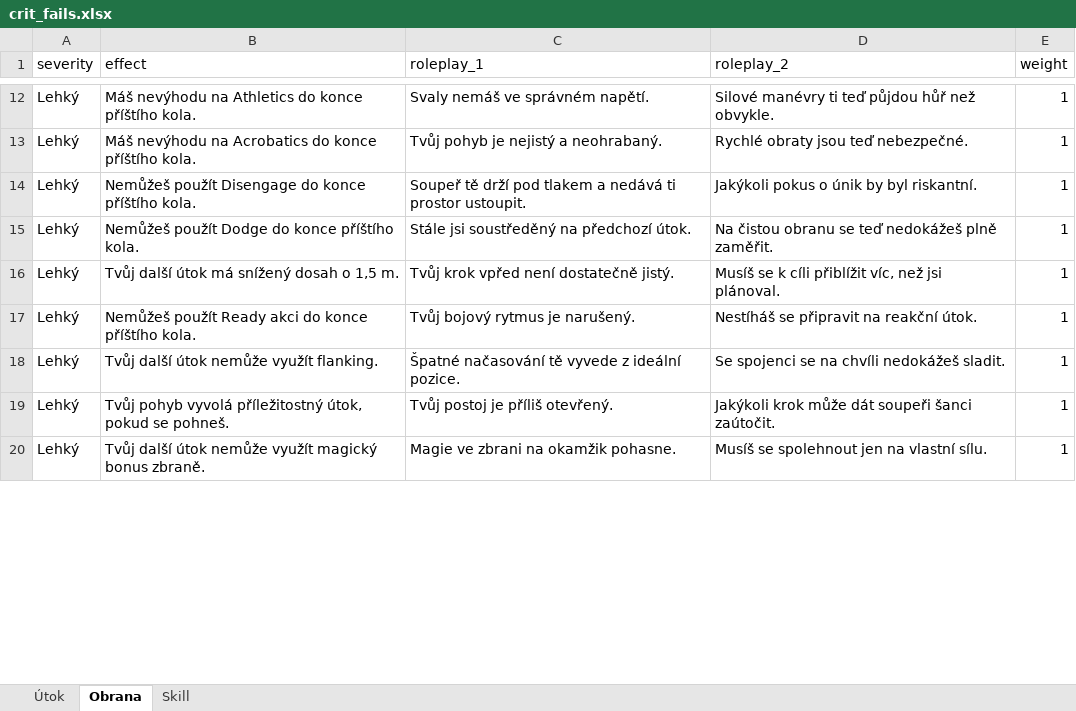
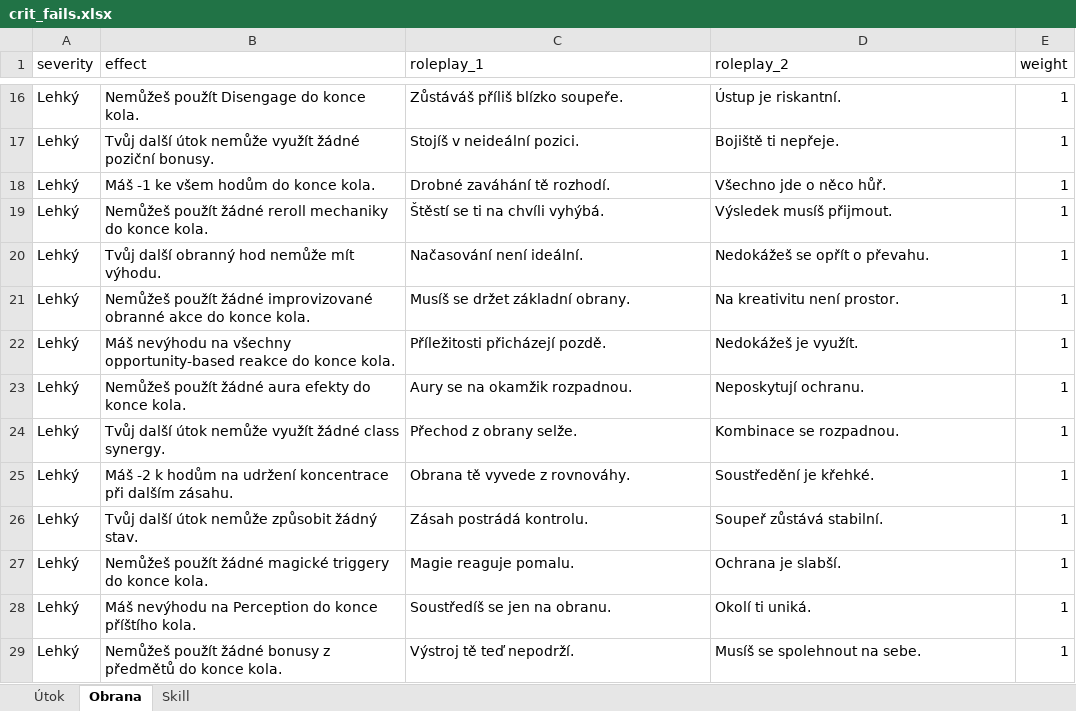
Before and after one commit to Leechesen/dnd-crit-fail-generator, an Excel workbook: crit_fails.xlsx, sheet Obrana, drawn as a sheet; only a part is shown, gaps mark what is left out; values as stored, in another font and other column widths than the file's, no borders; addresses are those after the commit; the diff covers the shown part only; the diff names each change by its address in the sheet, - before the commit and + after, or states it on an @@ line.

```diff
--- a/crit_fails.xlsx (sheet Obrana)
+++ b/crit_fails.xlsx (sheet Obrana)
-B16 (effect): Máš nevýhodu na Athletics do konce příštího kola.
+B16 (effect): Nemůžeš použít Disengage do konce kola.
-C16 (roleplay_1): Svaly nemáš ve správném napětí.
+C16 (roleplay_1): Zůstáváš příliš blízko soupeře.
-D16 (roleplay_2): Silové manévry ti teď půjdou hůř než obvykle.
+D16 (roleplay_2): Ústup je riskantní.
-B17 (effect): Máš nevýhodu na Acrobatics do konce příštího kola.
+B17 (effect): Tvůj další útok nemůže využít žádné poziční bonusy.
-C17 (roleplay_1): Tvůj pohyb je nejistý a neohrabaný.
+C17 (roleplay_1): Stojíš v neideální pozici.
-D17 (roleplay_2): Rychlé obraty jsou teď nebezpečné.
+D17 (roleplay_2): Bojiště ti nepřeje.
-B18 (effect): Nemůžeš použít Disengage do konce příštího kola.
+B18 (effect): Máš -1 ke všem hodům do konce kola.
-C18 (roleplay_1): Soupeř tě drží pod tlakem a nedává ti prostor ustoupit.
+C18 (roleplay_1): Drobné zaváhání tě rozhodí.
-D18 (roleplay_2): Jakýkoli pokus o únik by byl riskantní.
+D18 (roleplay_2): Všechno jde o něco hůř.
-B19 (effect): Nemůžeš použít Dodge do konce příštího kola.
+B19 (effect): Nemůžeš použít žádné reroll mechaniky do konce kola.
-C19 (roleplay_1): Stále jsi soustředěný na předchozí útok.
+C19 (roleplay_1): Štěstí se ti na chvíli vyhýbá.
-D19 (roleplay_2): Na čistou obranu se teď nedokážeš plně zaměřit.
+D19 (roleplay_2): Výsledek musíš přijmout.
-B20 (effect): Tvůj další útok má snížený dosah o 1,5 m.
+B20 (effect): Tvůj další obranný hod nemůže mít výhodu.
-C20 (roleplay_1): Tvůj krok vpřed není dostatečně jistý.
+C20 (roleplay_1): Načasování není ideální.
-D20 (roleplay_2): Musíš se k cíli přiblížit víc, než jsi plánoval.
+D20 (roleplay_2): Nedokážeš se opřít o převahu.
-B21 (effect): Nemůžeš použít Ready akci do konce příštího kola.
+B21 (effect): Nemůžeš použít žádné improvizované obranné akce do konce kola.
-C21 (roleplay_1): Tvůj bojový rytmus je narušený.
+C21 (roleplay_1): Musíš se držet základní obrany.
-D21 (roleplay_2): Nestíháš se připravit na reakční útok.
+D21 (roleplay_2): Na kreativitu není prostor.
+row 22: Lehký | Máš nevýhodu na všechny opportunity-based reakce do konce kola. | Příležitosti přicházejí pozdě. | Nedokážeš je využít. | 1
+row 23: Lehký | Nemůžeš použít žádné aura efekty do konce kola. | Aury se na okamžik rozpadnou. | Neposkytují ochranu. | 1
-B24 (effect): Tvůj další útok nemůže využít flanking.
+B24 (effect): Tvůj další útok nemůže využít žádné class synergy.
-C24 (roleplay_1): Špatné načasování tě vyvede z ideální pozice.
+C24 (roleplay_1): Přechod z obrany selže.
-D24 (roleplay_2): Se spojenci se na chvíli nedokážeš sladit.
+D24 (roleplay_2): Kombinace se rozpadnou.
+row 25: Lehký | Máš -2 k hodům na udržení koncentrace při dalším zásahu. | Obrana tě vyvede z rovnováhy. | Soustředění je křehké. | 1
+row 26: Lehký | Tvůj další útok nemůže způsobit žádný stav. | Zásah postrádá kontrolu. | Soupeř zůstává stabilní. | 1
+row 27: Lehký | Nemůžeš použít žádné magické triggery do konce kola. | Magie reaguje pomalu. | Ochrana je slabší. | 1
-B28 (effect): Tvůj pohyb vyvolá příležitostný útok, pokud se pohneš.
+B28 (effect): Máš nevýhodu na Perception do konce příštího kola.
-C28 (roleplay_1): Tvůj postoj je příliš otevřený.
+C28 (roleplay_1): Soustředíš se jen na obranu.
-D28 (roleplay_2): Jakýkoli krok může dát soupeři šanci zaútočit.
+D28 (roleplay_2): Okolí ti uniká.
-B29 (effect): Tvůj další útok nemůže využít magický bonus zbraně.
+B29 (effect): Nemůžeš použít žádné bonusy z předmětů do konce kola.
-C29 (roleplay_1): Magie ve zbrani na okamžik pohasne.
+C29 (roleplay_1): Výstroj tě teď nepodrží.
-D29 (roleplay_2): Musíš se spolehnout jen na vlastní sílu.
+D29 (roleplay_2): Musíš se spolehnout na sebe.
```
Also changed, not shown: 105 added rows and 48 edited cells elsewhere in this sheet, sheet Skill, sheet Útok.
